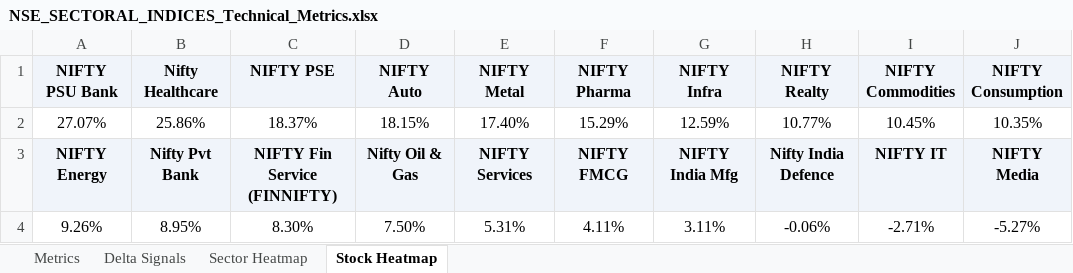
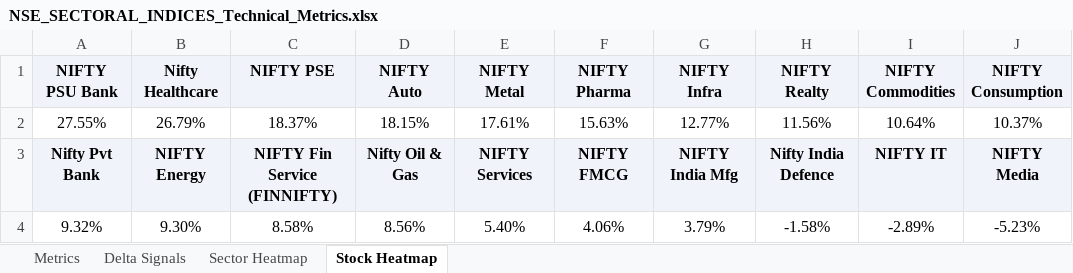
Before and after one commit to RanjitChennai/market-reports, an Excel workbook: NSE_SECTORAL_INDICES_Technical_Metrics.xlsx, sheet Stock Heatmap, drawn as a sheet; values as stored, in another font and other column widths than the file's, no borders; conditional formats not drawn; removed rows and columns are numbered as before the commit, all else as after; the diff names each change by its address in the sheet, - before the commit and + after, or states it on an @@ line.

```diff
--- a/NSE_SECTORAL_INDICES_Technical_Metrics.xlsx (sheet Stock Heatmap)
+++ b/NSE_SECTORAL_INDICES_Technical_Metrics.xlsx (sheet Stock Heatmap)
-row 2: 27.07% | 25.86% | 18.37% | 18.15% | 17.40% | 15.29% | 12.59% | 10.77% | 10.45% | 10.35%
+row 2: 27.55% | 26.79% | 18.37% | 18.15% | 17.61% | 15.63% | 12.77% | 11.56% | 10.64% | 10.37%
-A3 (NIFTY PSU Bank): NIFTY Energy
+A3 (NIFTY PSU Bank): Nifty Pvt Bank
-B3 (Nifty Healthcare): Nifty Pvt Bank
+B3 (Nifty Healthcare): NIFTY Energy
-row 4: 9.26% | 8.95% | 8.30% | 7.50% | 5.31% | 4.11% | 3.11% | -0.06% | -2.71% | -5.27%
+row 4: 9.32% | 9.30% | 8.58% | 8.56% | 5.40% | 4.06% | 3.79% | -1.58% | -2.89% | -5.23%
```
Also changed, not shown: sheet Delta Signals, sheet Metrics, sheet Sector Heatmap.
